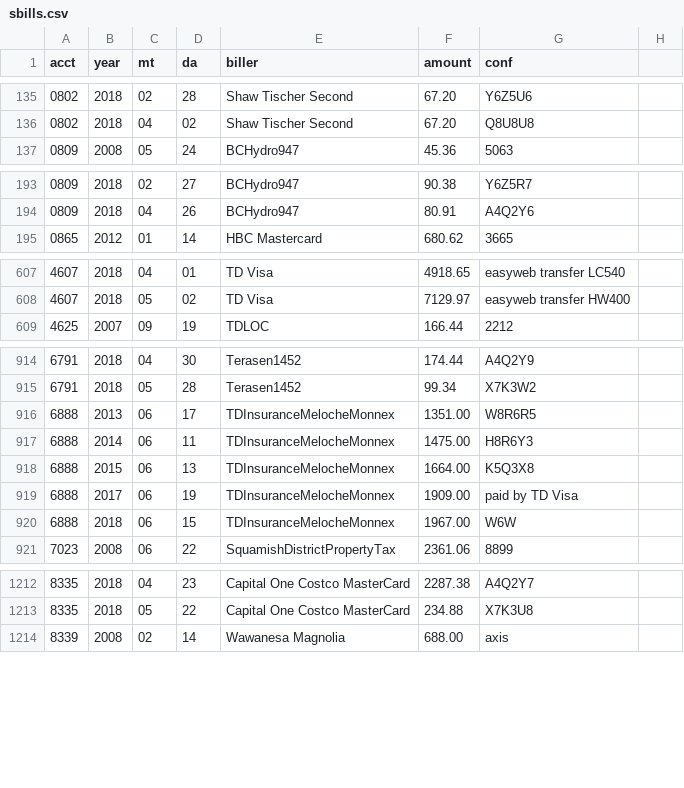
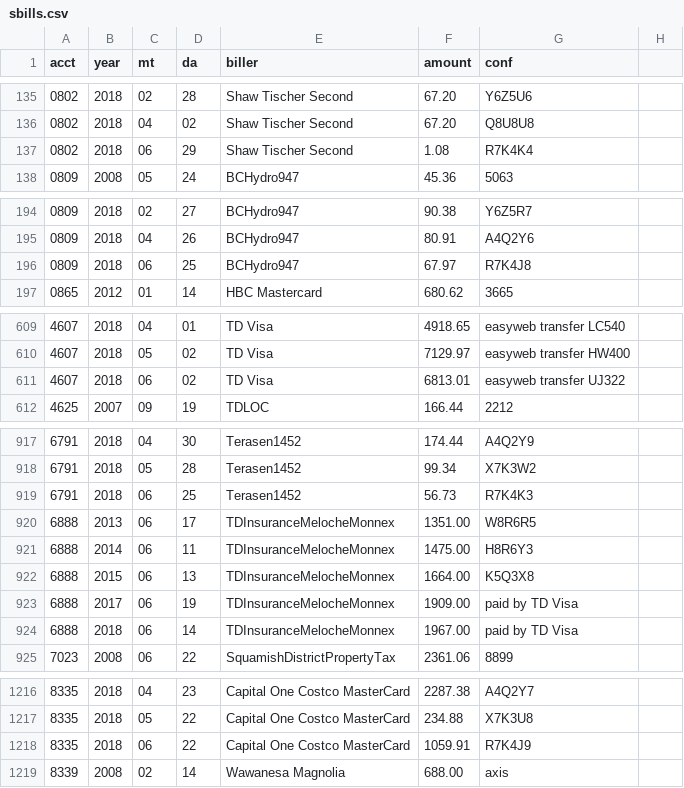
Before and after one commit to feideini/rbills, a CSV file: sbills.csv, drawn as a sheet; only a part is shown, gaps mark what is left out; the diff covers the shown part only.

```diff
--- a/sbills.csv
+++ b/sbills.csv
@@ -136,2 +136,3 @@ acct,year,mt,da,biller,amount,conf
 0802,2018,04,02,Shaw Tischer Second,67.20,Q8U8U8
+0802,2018,06,29,Shaw Tischer Second,1.08,R7K4K4
 0809,2008,05,24,BCHydro947,45.36,5063
@@ -194,2 +195,3 @@ acct,year,mt,da,biller,amount,conf
 0809,2018,04,26,BCHydro947,80.91,A4Q2Y6
+0809,2018,06,25,BCHydro947,67.97,R7K4J8
 0865,2012,01,14,HBC Mastercard,680.62,3665
@@ -608,2 +610,3 @@ acct,year,mt,da,biller,amount,conf
 4607,2018,05,02,TD Visa,7129.97,easyweb transfer HW400
+4607,2018,06,02,TD Visa,6813.01,easyweb transfer UJ322
 4625,2007,09,19,TDLOC,166.44,2212
@@ -915,2 +918,3 @@ acct,year,mt,da,biller,amount,conf
 6791,2018,05,28,Terasen1452,99.34,X7K3W2
+6791,2018,06,25,Terasen1452,56.73,R7K4K3
 6888,2013,06,17,TDInsuranceMelocheMonnex,1351.00,W8R6R5
@@ -919,3 +923,3 @@ acct,year,mt,da,biller,amount,conf
 6888,2017,06,19,TDInsuranceMelocheMonnex,1909.00,paid by TD Visa
-6888,2018,06,15,TDInsuranceMelocheMonnex,1967.00,W6W
+6888,2018,06,14,TDInsuranceMelocheMonnex,1967.00,paid by TD Visa
 7023,2008,06,22,SquamishDistrictPropertyTax,2361.06,8899
@@ -1213,2 +1217,3 @@ acct,year,mt,da,biller,amount,conf
 8335,2018,05,22,Capital One Costco MasterCard,234.88,X7K3U8
+8335,2018,06,22,Capital One Costco MasterCard,1059.91,R7K4J9
 8339,2008,02,14,Wawanesa Magnolia,688.00,axis
```
Also changed, not shown: 2 added rows elsewhere in this file, payments.csv, utilities.csv.
